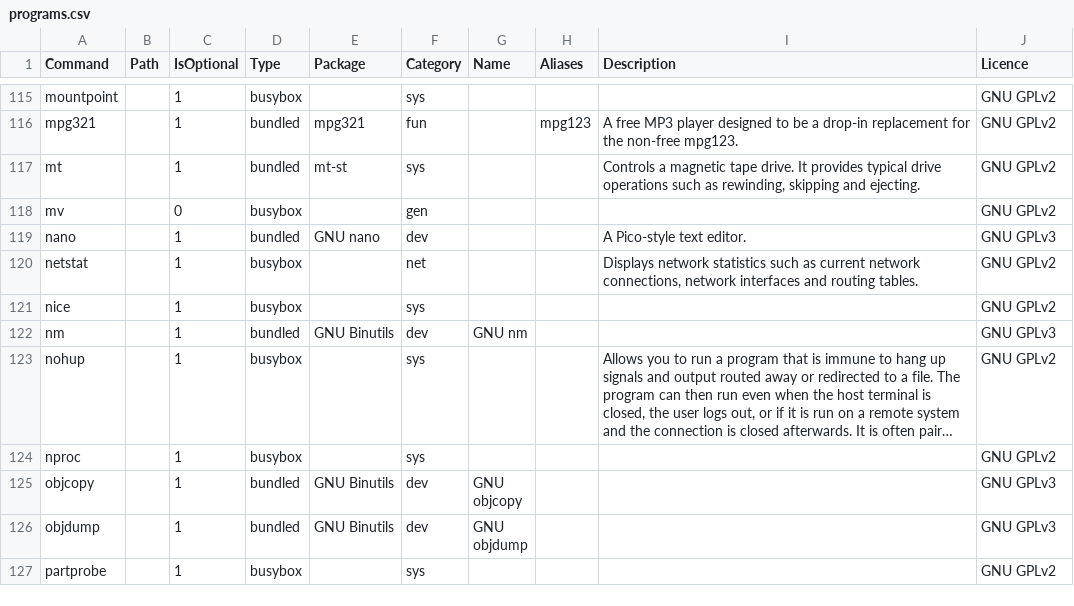
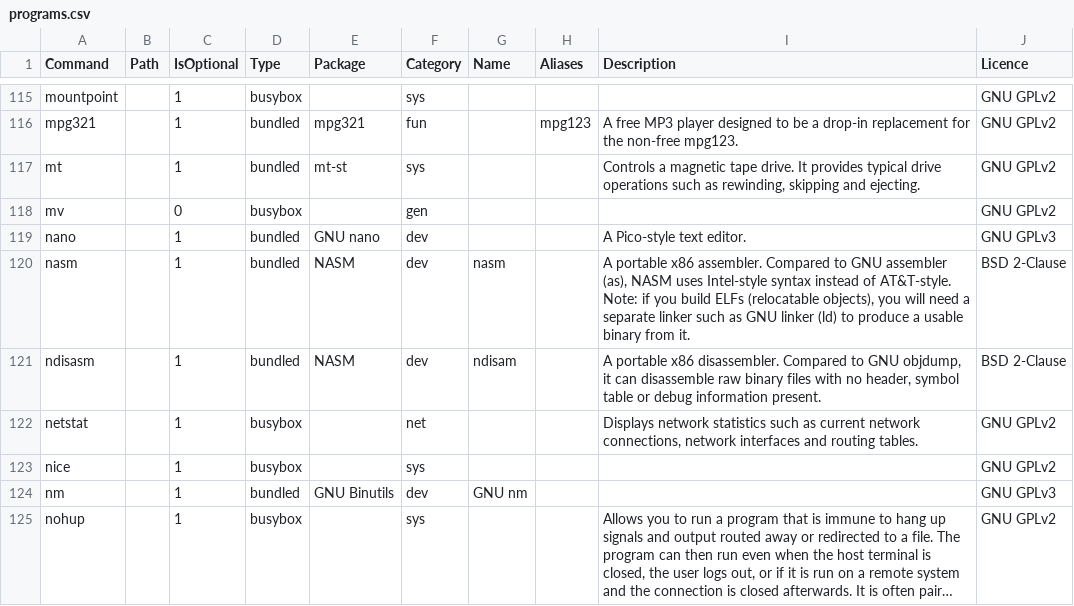
Before and after one commit to SharktasticA/shorkhelp, a CSV file: programs.csv, drawn as a sheet; only a part is shown, gaps mark what is left out; the shorter side is filled out with more unchanged rows; long unchanged cells end in …; the diff names each change by its address in the sheet, - before the commit and + after, or states it on an @@ line.

Commit message:
Add nasm and ndisasm to programs DB

```diff
--- a/programs.csv
+++ b/programs.csv
+row 120: nasm |  | 1 | bundled | NASM | dev | nasm |  | A portable x86 assembler. Compared to GNU assembler (as), NASM uses Intel-style syntax instead of AT&T-style. Note: if you build ELFs (relocatable objects), you will need a separate linker such as GNU linker (ld) to produce a usable binary from it. | BSD 2-Clause
+row 121: ndisasm |  | 1 | bundled | NASM | dev | ndisam |  | A portable x86 disassembler. Compared to GNU objdump, it can disassemble raw binary files with no header, symbol table or debug information present. | BSD 2-Clause
```
Also changed, not shown: 1 other file.
